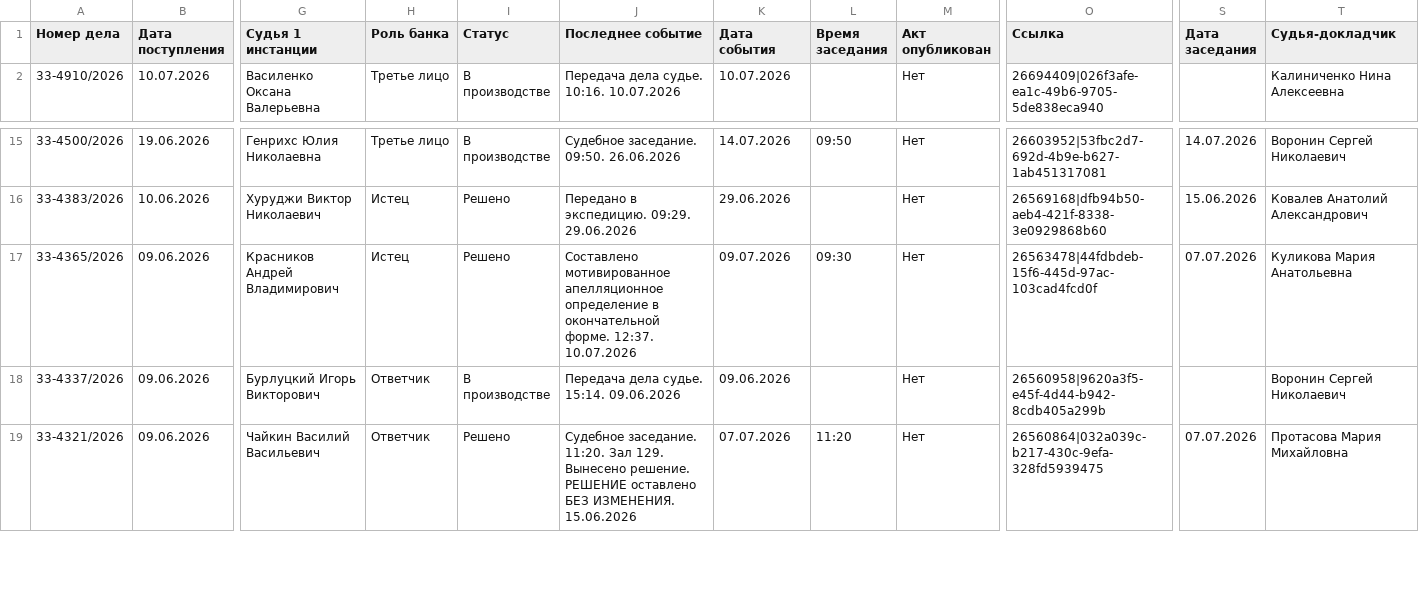
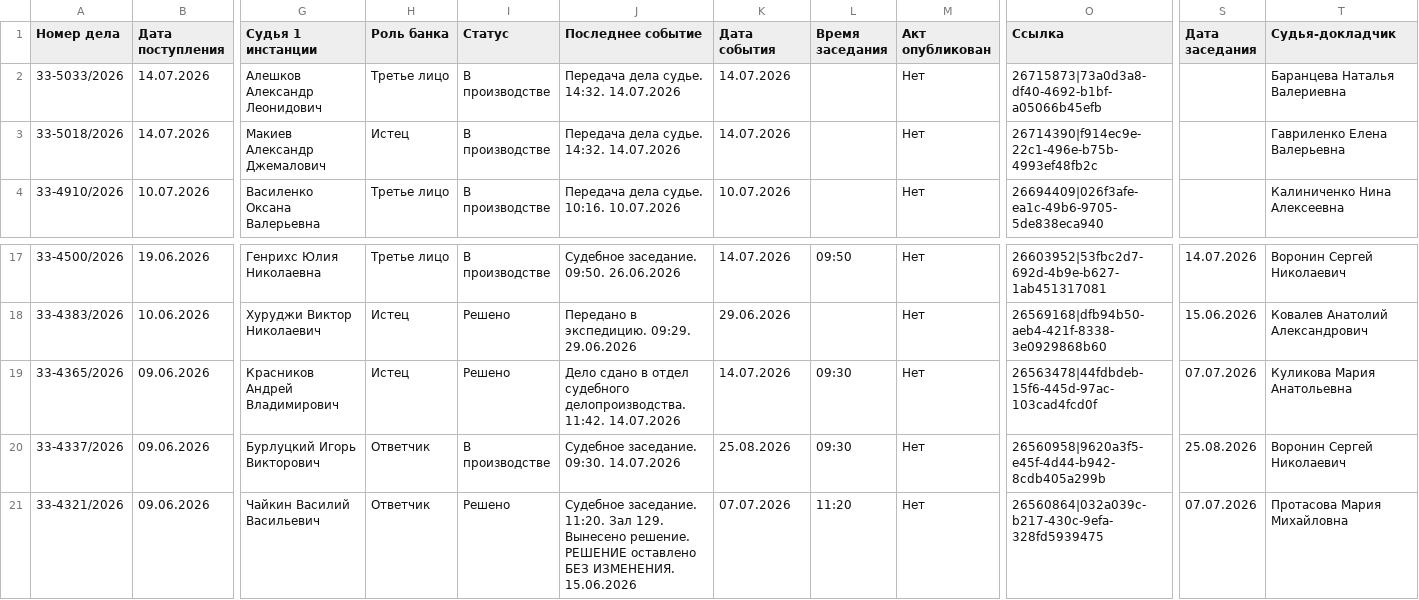
Before and after one commit to SelivanovAS/dashboard, a CSV file: data/sberbank_cases.csv, drawn as a sheet; only a part is shown, gaps mark what is left out; addresses are those after the commit; rows hold the shown columns only; the diff names each change by its address in the sheet, - before the commit and + after, or states it on an @@ line.

```diff
--- a/data/sberbank_cases.csv
+++ b/data/sberbank_cases.csv
+row 2: 33-5033/2026 | 14.07.2026 | Алешков Александр Леонидович | Третье лицо | В производстве | Передача дела судье. 14:32. 14.07.2026 | 14.07.2026 |  | Нет | 26715873|73a0d3a8-df40-4692-b1bf-a05066b45efb |  | Баранцева Наталья Валериевна
+row 3: 33-5018/2026 | 14.07.2026 | Макиев Александр Джемалович | Истец | В производстве | Передача дела судье. 14:32. 14.07.2026 | 14.07.2026 |  | Нет | 26714390|f914ec9e-22c1-496e-b75b-4993ef48fb2c |  | Гавриленко Елена Валерьевна
-J19 (Последнее событие): Составлено мотивированное апелляционное определение в окончательной форме. 12:37. 10.07.2026
+J19 (Последнее событие): Дело сдано в отдел судебного делопроизводства. 11:42. 14.07.2026
-K19 (Дата события): 09.07.2026
+K19 (Дата события): 14.07.2026
-J20 (Последнее событие): Передача дела судье. 15:14. 09.06.2026
+J20 (Последнее событие): Судебное заседание. 09:30. 14.07.2026
-K20 (Дата события): 09.06.2026
+K20 (Дата события): 25.08.2026
-L20 (Время заседания): (empty)
+L20 (Время заседания): 09:30
-S20 (Дата заседания): (empty)
+S20 (Дата заседания): 25.08.2026
```
Also changed, not shown: 8 other files.
